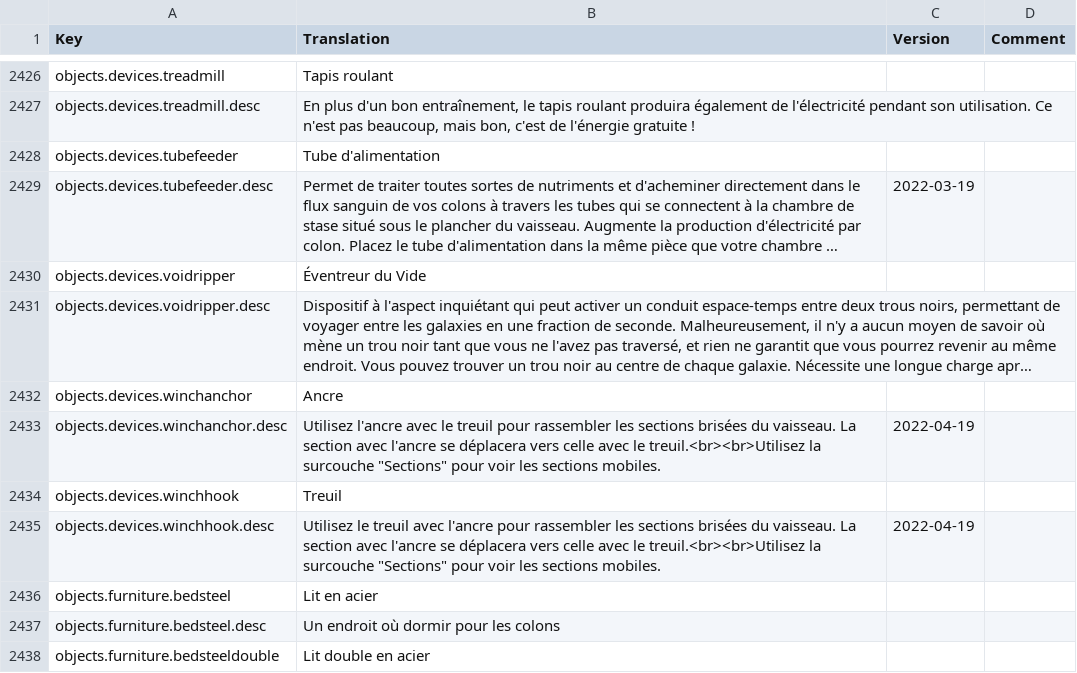
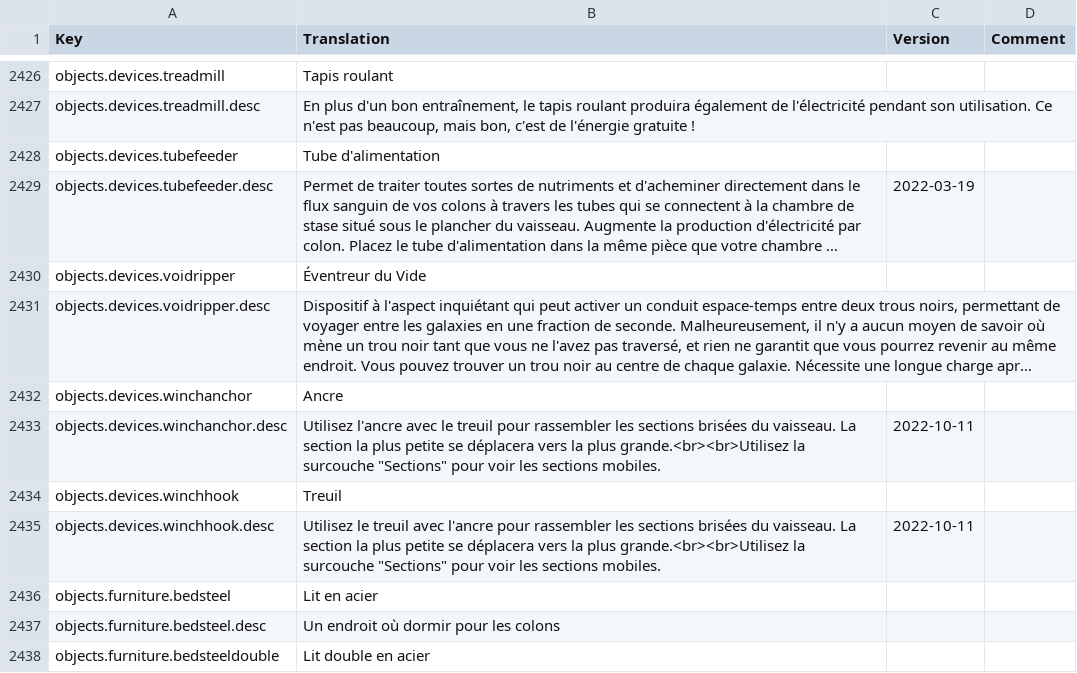
Before and after one commit to kodolinija/stardeus-translations, a CSV file: Translations/French.csv, drawn as a sheet; only a part is shown, gaps mark what is left out; long unchanged cells end in …; the diff names each change by its address in the sheet, - before the commit and + after, or states it on an @@ line.

Commit message:
100% on V0.6.103.1239 - Update outdated translation

```diff
--- a/Translations/French.csv
+++ b/Translations/French.csv
-B2433 (Translation): …La section avec l'ancre se déplacera vers celle avec le treuil.<br><br>Utilisez la surcouche…
+B2433 (Translation): …La section la plus petite se déplacera vers la plus grande.<br><br>Utilisez la surcouche…
-C2433 (Version): 2022-04-19
+C2433 (Version): 2022-10-11
-B2435 (Translation): …La section avec l'ancre se déplacera vers celle avec le treuil.<br><br>Utilisez la surcouche…
+B2435 (Translation): …La section la plus petite se déplacera vers la plus grande.<br><br>Utilisez la surcouche…
-C2435 (Version): 2022-04-19
+C2435 (Version): 2022-10-11
```
